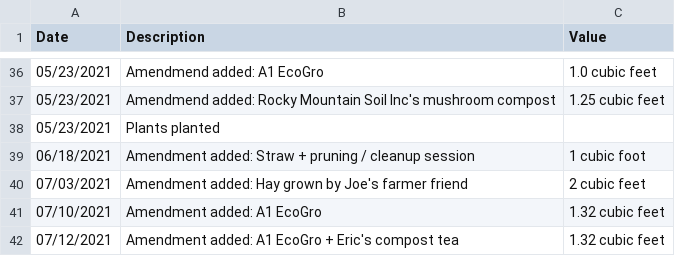
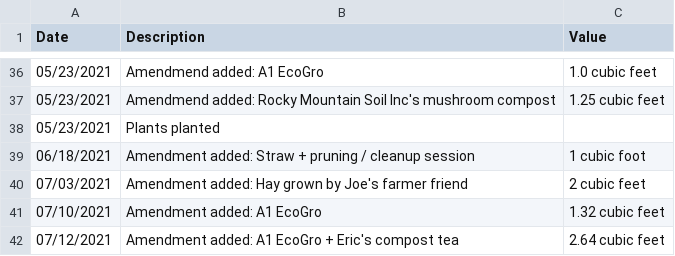
Before and after one commit to markoleszczak/markoleszczak.com, a CSV file: data/soil-colfax.csv, drawn as a sheet; only a part is shown, gaps mark what is left out.

Commit message:
Create soil-colfax.csv

```diff
--- a/data/soil-colfax.csv
+++ b/data/soil-colfax.csv
@@ -41,2 +41,2 @@ Date,Description,Value
 07/10/2021,Amendment added: A1 EcoGro,1.32 cubic feet
-07/12/2021,Amendment added: A1 EcoGro + Eric's compost tea,1.32 cubic feet
+07/12/2021,Amendment added: A1 EcoGro + Eric's compost tea,2.64 cubic feet
```
